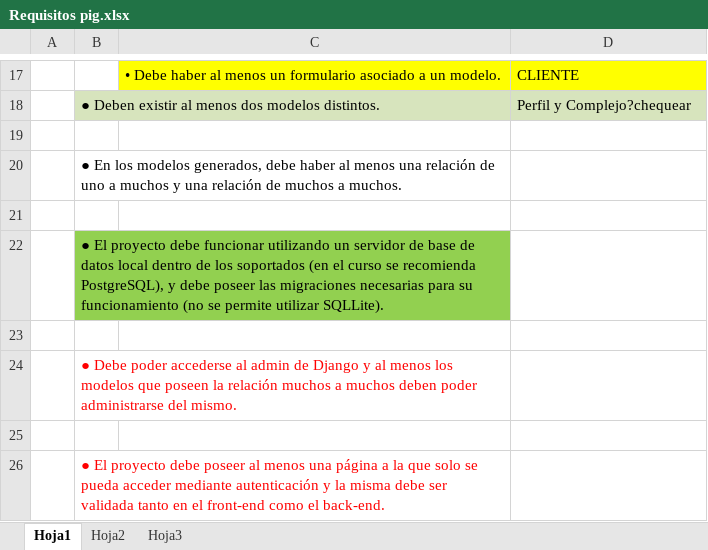
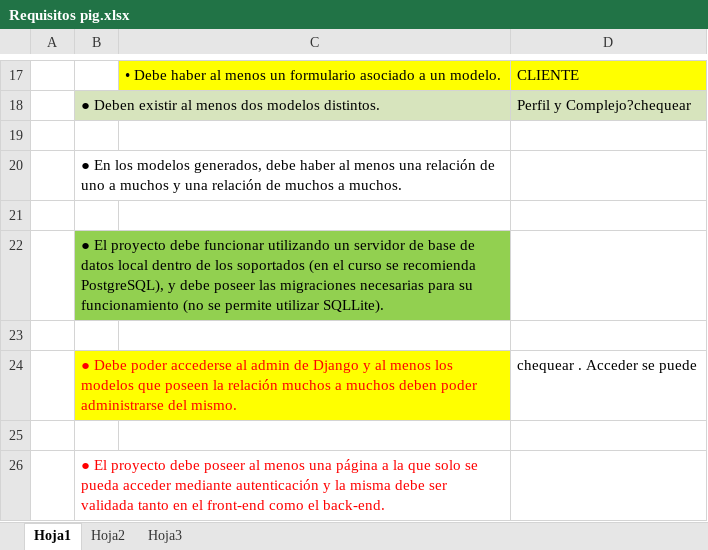
Before and after one commit to GastonSca/grupo6-cdc, an Excel workbook: cabaniapp/Requisitos pig.xlsx, sheet Hoja1, drawn as a sheet; only a part is shown, gaps mark what is left out; values as stored, in another font and other column widths than the file's, no borders; the diff names each change by its address in the sheet, - before the commit and + after, or states it on an @@ line.

```diff
--- a/cabaniapp/Requisitos pig.xlsx (sheet Hoja1)
+++ b/cabaniapp/Requisitos pig.xlsx (sheet Hoja1)
-B24:C24 fill: none
+B24:C24 fill: #FFFF00
-D24: (empty)
+D24: chequear . Acceder se puede
```
Also changed, not shown: 2 other files.
